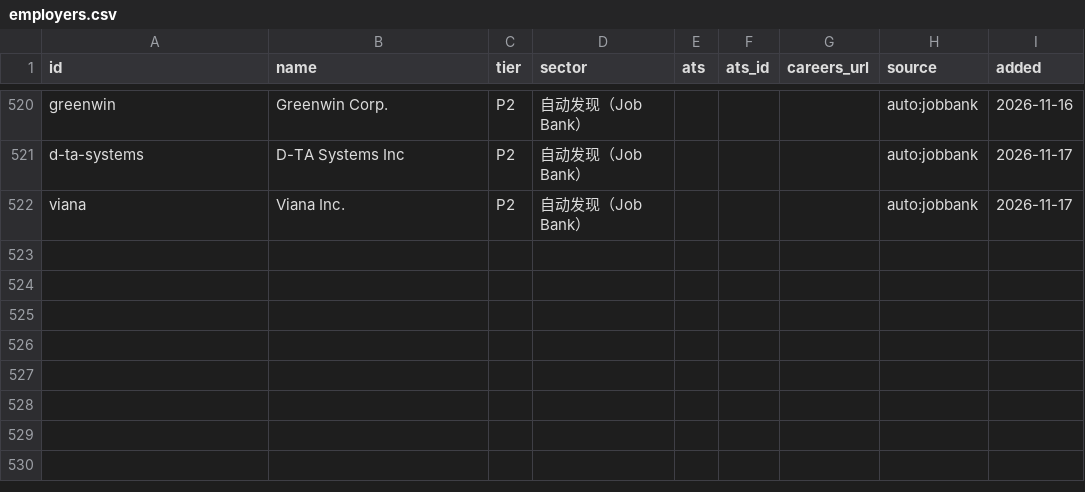
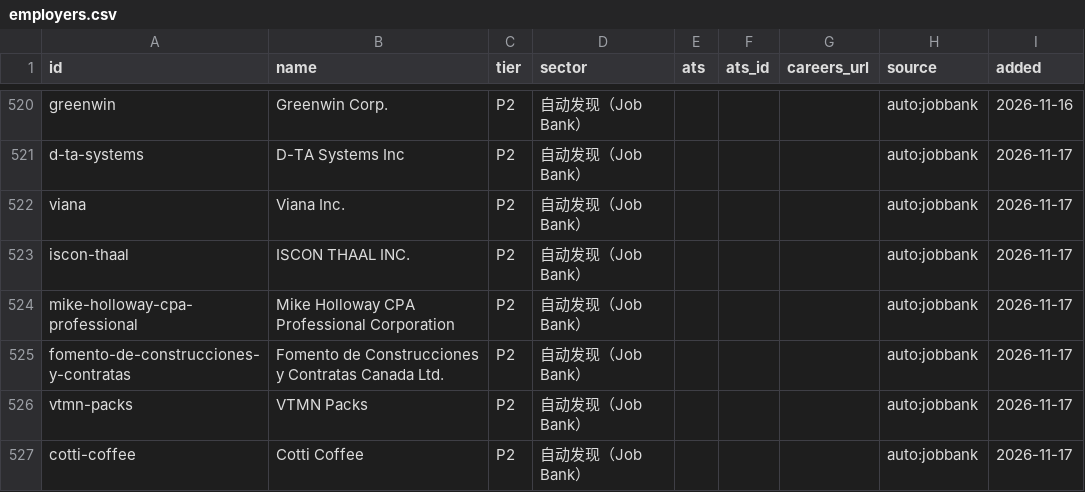
Before and after one commit to FrankFeng1014/claire-job-scanner, a CSV file: data/employers.csv, drawn as a sheet; only a part is shown, gaps mark what is left out.

```diff
--- a/data/employers.csv
+++ b/data/employers.csv
@@ -522 +522,6 @@ d-ta-systems,D-TA Systems Inc,P2,自动发现（Job Bank）,,,,auto:jobbank,2026
 viana,Viana Inc.,P2,自动发现（Job Bank）,,,,auto:jobbank,2026-11-17
+iscon-thaal,ISCON THAAL INC.,P2,自动发现（Job Bank）,,,,auto:jobbank,2026-11-17
+mike-holloway-cpa-professional,Mike Holloway CPA Professional Corporation,P2,自动发现（Job Bank）,,,,auto:jobbank,2026-11-17
+fomento-de-construcciones-y-contratas,Fomento de Construcciones y Contratas Canada Ltd.,P2,自动发现（Job Bank）,,,,auto:jobbank,2026-11-17
+vtmn-packs,VTMN Packs,P2,自动发现（Job Bank）,,,,auto:jobbank,2026-11-17
+cotti-coffee,Cotti Coffee,P2,自动发现（Job Bank）,,,,auto:jobbank,2026-11-17
```
Also changed, not shown: data/status.csv, 5 other files.
